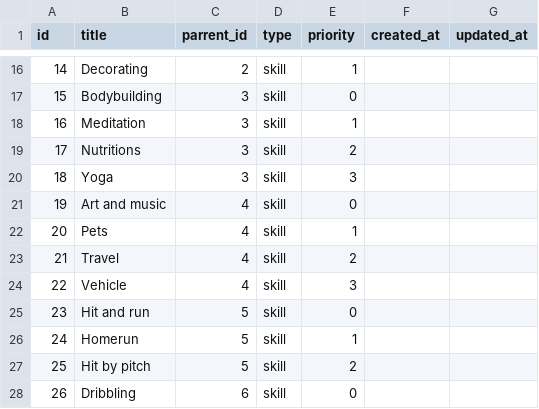
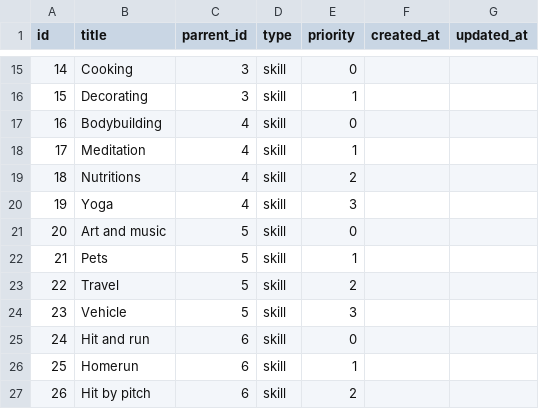
Before and after one commit to hdinguyen/3435, a CSV file: Data/category.csv, drawn as a sheet; only a part is shown, gaps mark what is left out; the diff covers the shown part only.

```diff
--- a/Data/category.csv
+++ b/Data/category.csv
@@ -16,13 +15,13 @@ id,title,parrent_id,type,priority,created_at,updated_at
-14,Decorating,2,skill,1,,
-15,Bodybuilding,3,skill,0,,
-16,Meditation,3,skill,1,,
-17,Nutritions,3,skill,2,,
-18,Yoga,3,skill,3,,
-19,Art and music,4,skill,0,,
-20,Pets,4,skill,1,,
-21,Travel,4,skill,2,,
-22,Vehicle,4,skill,3,,
-23,Hit and run,5,skill,0,,
-24,Homerun,5,skill,1,,
-25,Hit by pitch,5,skill,2,,
-26,Dribbling,6,skill,0,,
+14,Cooking,3,skill,0,,
+15,Decorating,3,skill,1,,
+16,Bodybuilding,4,skill,0,,
+17,Meditation,4,skill,1,,
+18,Nutritions,4,skill,2,,
+19,Yoga,4,skill,3,,
+20,Art and music,5,skill,0,,
+21,Pets,5,skill,1,,
+22,Travel,5,skill,2,,
+23,Vehicle,5,skill,3,,
+24,Hit and run,6,skill,0,,
+25,Homerun,6,skill,1,,
+26,Hit by pitch,6,skill,2,,
```
Also changed, not shown: 1 added row, 1 removed row and 107 edited cells elsewhere in this file.
